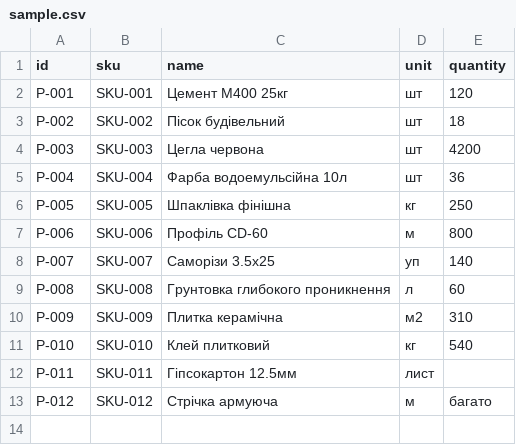
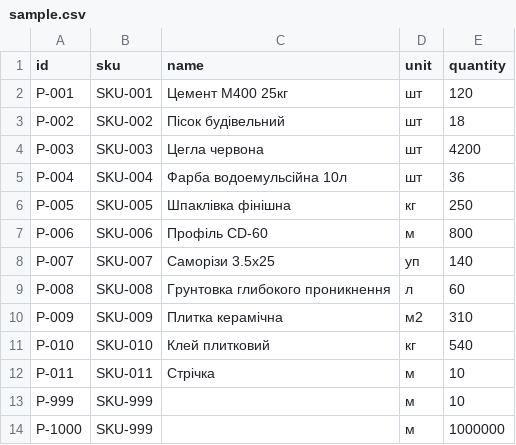
Before and after one commit to yorleX23/CrossApp, a CSV file: data/sample.csv, drawn as a sheet.

```diff
--- a/data/sample.csv
+++ b/data/sample.csv
@@ -11,3 +11,4 @@ P-009;SKU-009;Плитка керамічна;м2;310
 P-010;SKU-010;Клей плитковий;кг;540
-P-011;SKU-011;Гіпсокартон 12.5мм;лист
-P-012;SKU-012;Стрічка армуюча;м;багато
+P-011;SKU-011;Стрічка;м;10
+P-999;SKU-999; ;м;10
+P-1000;SKU-999; ;м;1000000
```
Also changed, not shown: 1 other file.
